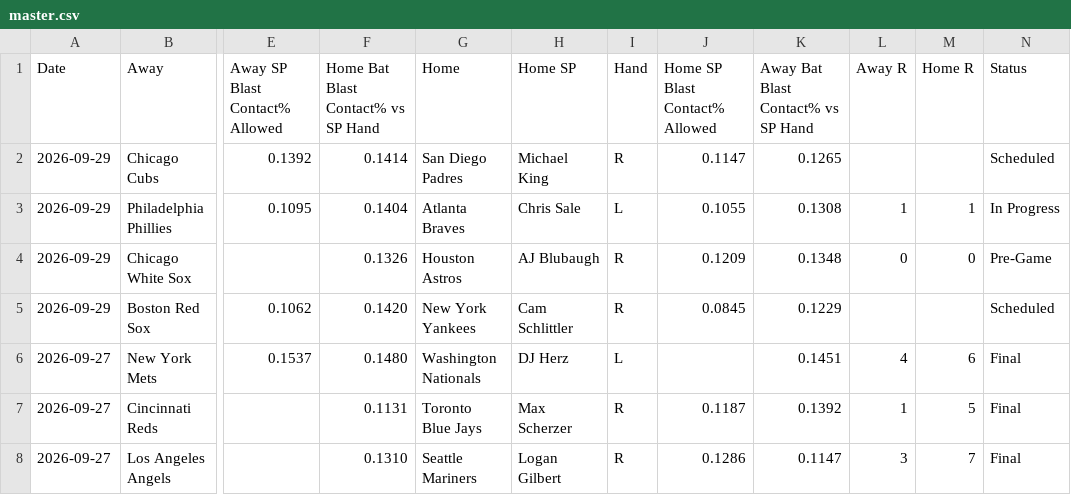
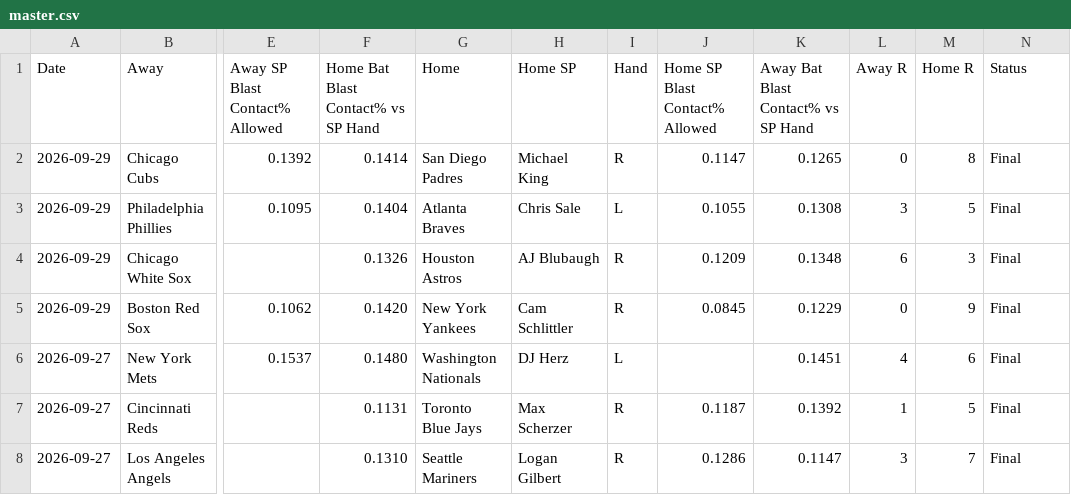
Before and after one commit to furuq2/blast-contact, a CSV file: data/master.csv, drawn as a sheet; only a part is shown, gaps mark what is left out; the diff names each change by its address in the sheet, - before the commit and + after, or states it on an @@ line.

```diff
--- a/data/master.csv
+++ b/data/master.csv
-L2 (Away R): (empty)
+L2 (Away R): 0
-M2 (Home R): (empty)
+M2 (Home R): 8
-N2 (Status): Scheduled
+N2 (Status): Final
-L3 (Away R): 1
+L3 (Away R): 3
-M3 (Home R): 1
+M3 (Home R): 5
-N3 (Status): In Progress
+N3 (Status): Final
-L4 (Away R): 0
+L4 (Away R): 6
-M4 (Home R): 0
+M4 (Home R): 3
-N4 (Status): Pre-Game
+N4 (Status): Final
-L5 (Away R): (empty)
+L5 (Away R): 0
-M5 (Home R): (empty)
+M5 (Home R): 9
-N5 (Status): Scheduled
+N5 (Status): Final
```
Also changed, not shown: 1 other file.
